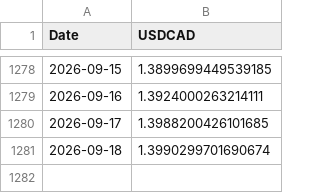
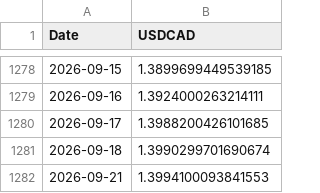
Before and after one commit to ViruAgrawal/sugar11-pipeline, a CSV file: cadusd_spot.csv, drawn as a sheet; only a part is shown, gaps mark what is left out; the diff names each change by its address in the sheet, - before the commit and + after, or states it on an @@ line.

```diff
--- a/cadusd_spot.csv
+++ b/cadusd_spot.csv
+row 1282: 2026-09-21 | 1.3994100093841553
```
Also changed, not shown: cadusd_forwards.csv, sb_forward.csv, 2 other files.
